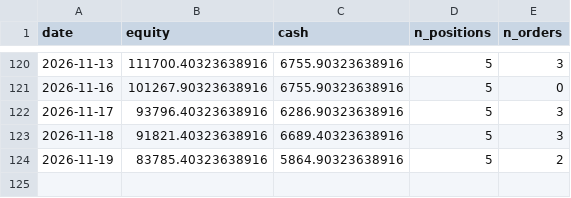
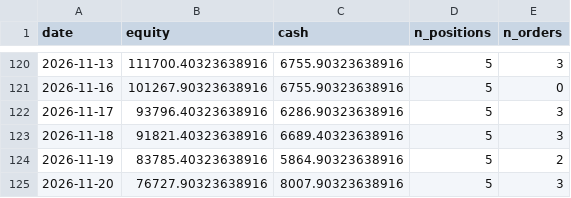
Before and after one commit to Yu-ChangCheng/PingPingPongPongTW, a CSV file: docs/data/live_portfolio_history.csv, drawn as a sheet; only a part is shown, gaps mark what is left out; the diff names each change by its address in the sheet, - before the commit and + after, or states it on an @@ line.

```diff
--- a/docs/data/live_portfolio_history.csv
+++ b/docs/data/live_portfolio_history.csv
+row 125: 2026-11-20 | 76727.90323638916 | 8007.90323638916 | 5 | 3
```
Also changed, not shown: docs/data/holdings.csv, docs/data/portfolio_history.csv, 9 other files.
